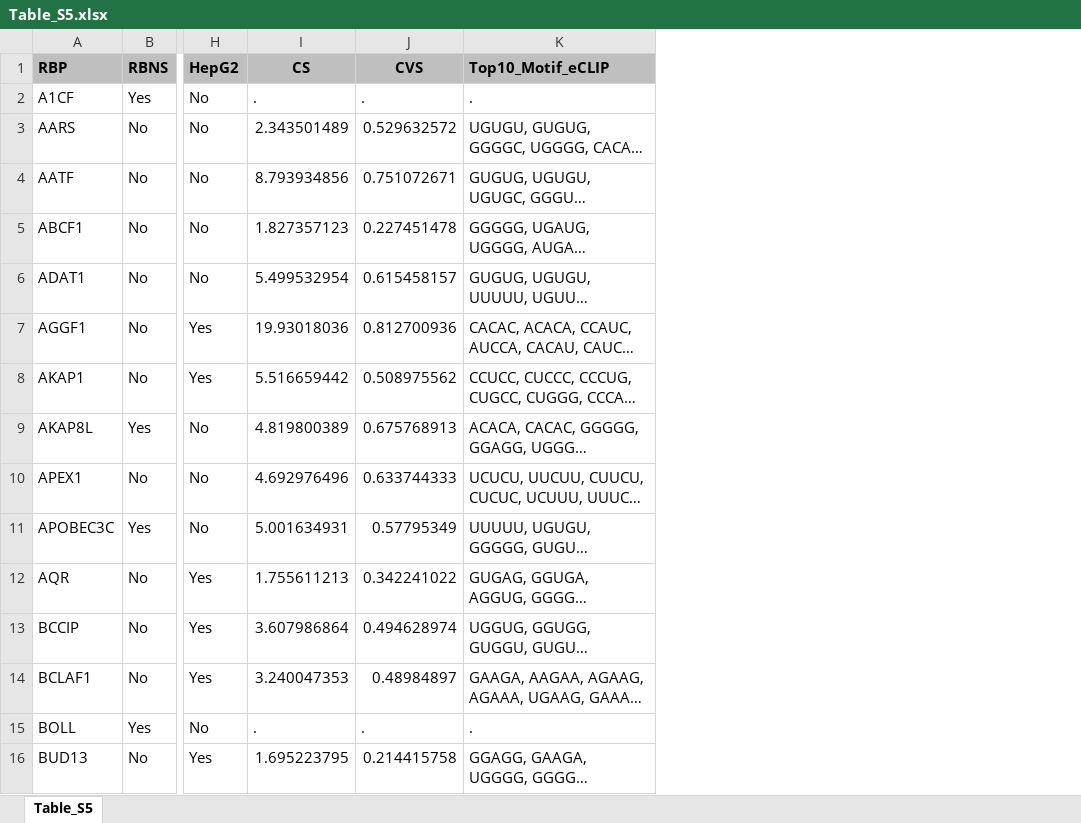
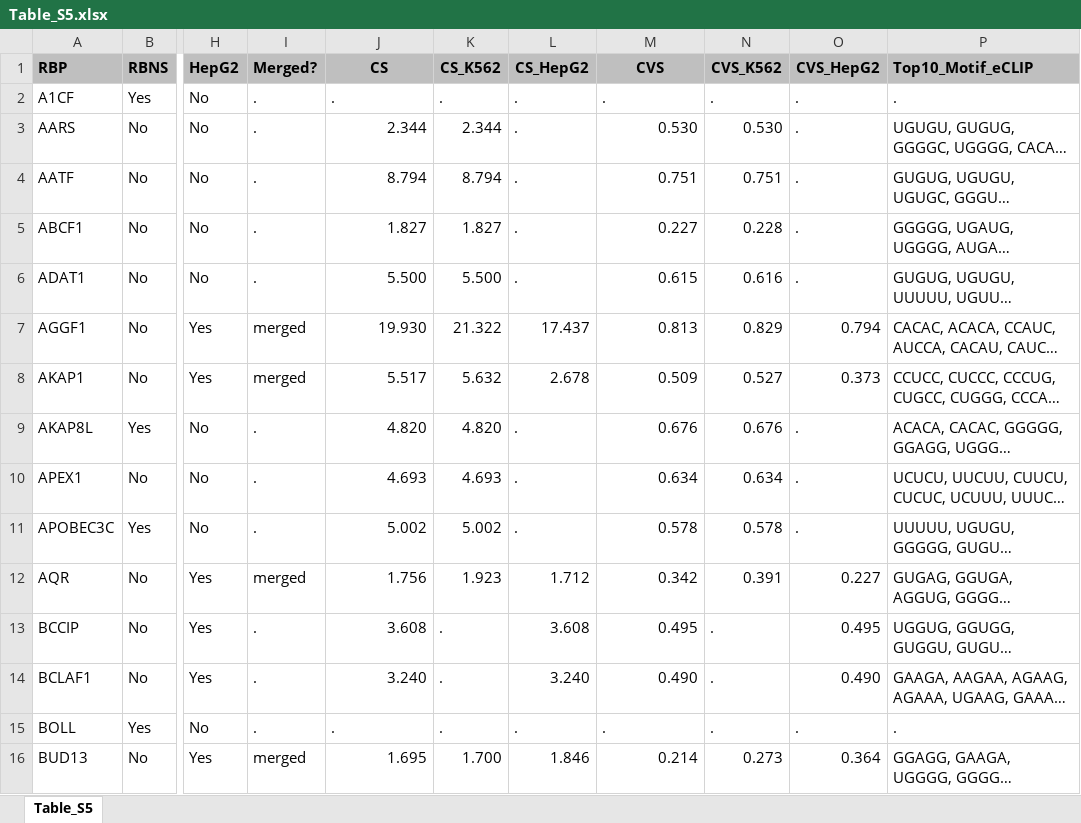
Before and after one commit to S00NYI/BITS_Specificity, an Excel workbook: Dataset/Table_S5.xlsx, sheet Table_S5, drawn as a sheet; only a part is shown, gaps mark what is left out; long unchanged cells end in …; values as stored, in another font and other column widths than the file's, no borders; addresses are those after the commit; the diff covers the shown part only; the diff names each change by its address in the sheet, - before the commit and + after, or states it on an @@ line.

```diff
--- a/Dataset/Table_S5.xlsx (sheet Table_S5)
+++ b/Dataset/Table_S5.xlsx (sheet Table_S5)
+column I (Merged?), rows 2-16: . | . | . | . | . | merged | merged | . | . | . | merged | . | . | . | merged
+column K (CS_K562), rows 2-16: . | 2.344 | 8.794 | 1.827 | 5.500 | 21.322 | 5.632 | 4.820 | 4.693 | 5.002 | 1.923 | . | . | . | 1.700
+column L (CS_HepG2), rows 2-16: . | . | . | . | . | 17.437 | 2.678 | . | . | . | 1.712 | 3.608 | 3.240 | . | 1.846
+column N (CVS_K562), rows 2-16: . | 0.530 | 0.751 | 0.228 | 0.616 | 0.829 | 0.527 | 0.676 | 0.634 | 0.578 | 0.391 | . | . | . | 0.273
+column O (CVS_HepG2), rows 2-16: . | . | . | . | . | 0.794 | 0.373 | . | . | . | 0.227 | 0.495 | 0.490 | . | 0.364
-J3 (CS): 2.343501489
+J3 (CS): 2.344
-M3 (CVS): 0.529632572
+M3 (CVS): 0.530
-J4 (CS): 8.793934856
+J4 (CS): 8.794
-M4 (CVS): 0.751072671
+M4 (CVS): 0.751
-J5 (CS): 1.827357123
+J5 (CS): 1.827
-M5 (CVS): 0.227451478
+M5 (CVS): 0.227
-J6 (CS): 5.499532954
+J6 (CS): 5.500
-M6 (CVS): 0.615458157
+M6 (CVS): 0.615
-J7 (CS): 19.93018036
+J7 (CS): 19.930
-M7 (CVS): 0.812700936
+M7 (CVS): 0.813
-J8 (CS): 5.516659442
+J8 (CS): 5.517
-M8 (CVS): 0.508975562
+M8 (CVS): 0.509
-J9 (CS): 4.819800389
+J9 (CS): 4.820
-M9 (CVS): 0.675768913
+M9 (CVS): 0.676
-J10 (CS): 4.692976496
+J10 (CS): 4.693
-M10 (CVS): 0.633744333
+M10 (CVS): 0.634
-J11 (CS): 5.001634931
+J11 (CS): 5.002
-M11 (CVS): 0.57795349
+M11 (CVS): 0.578
-J12 (CS): 1.755611213
+J12 (CS): 1.756
-M12 (CVS): 0.342241022
+M12 (CVS): 0.342
-J13 (CS): 3.607986864
+J13 (CS): 3.608
-M13 (CVS): 0.494628974
+M13 (CVS): 0.495
-J14 (CS): 3.240047353
+J14 (CS): 3.240
-M14 (CVS): 0.48984897
+M14 (CVS): 0.490
-J16 (CS): 1.695223795
+J16 (CS): 1.695
-M16 (CVS): 0.214415758
+M16 (CVS): 0.214
```
Also changed, not shown: 310 edited cells elsewhere in this sheet, Dataset/Table_S1.xlsx, 39 other files.
